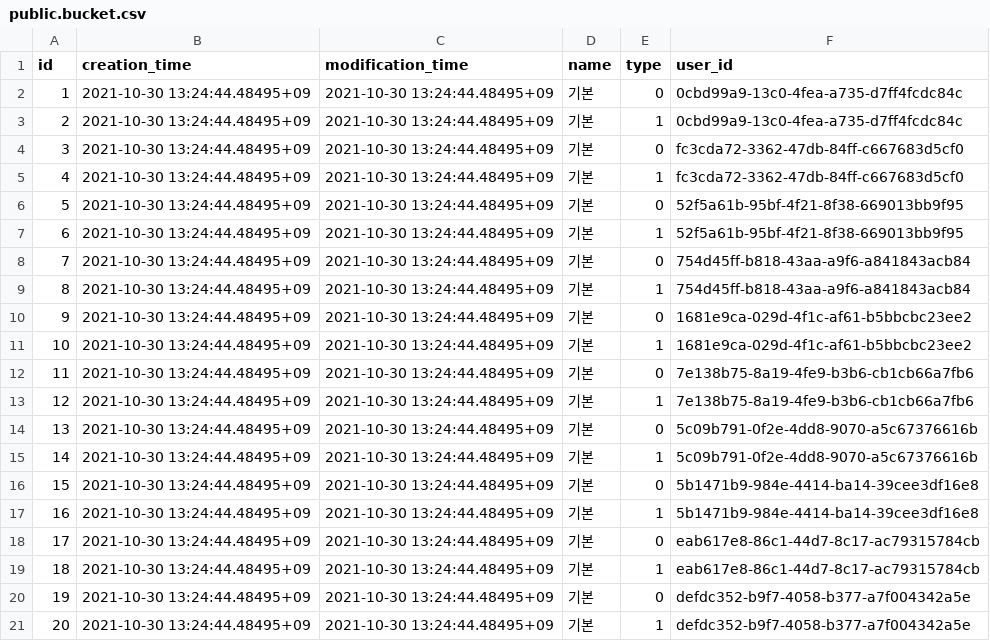
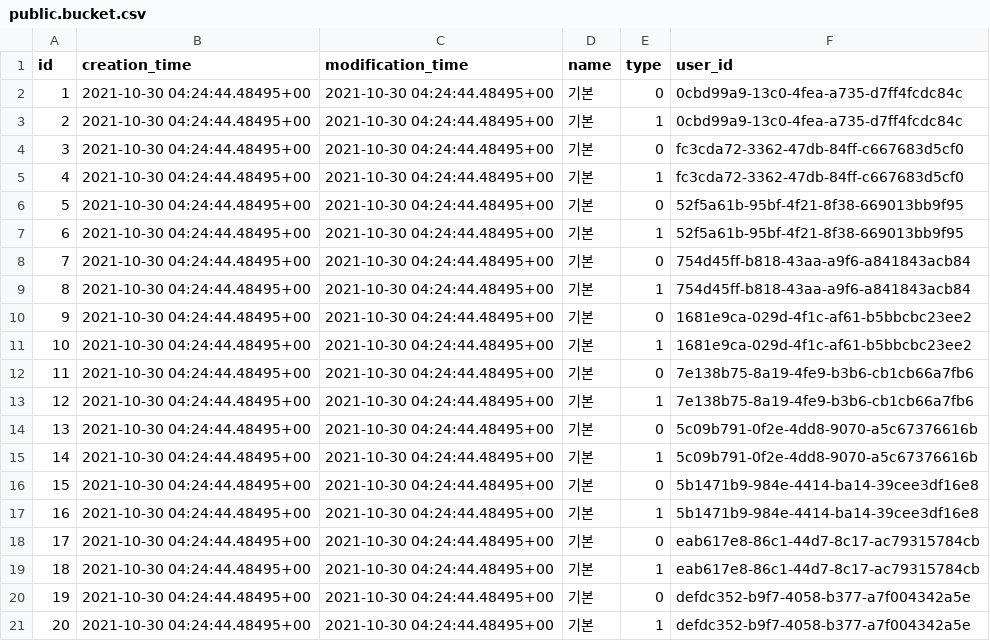
Before and after one commit to gwak2837/sobok-backend, a CSV file: database/data/public.bucket.csv, drawn as a sheet.

```diff
--- a/database/data/public.bucket.csv
+++ b/database/data/public.bucket.csv
@@ -1,21 +1,21 @@
 id,creation_time,modification_time,name,type,user_id
-1,2021-10-30 13:24:44.48495+09,2021-10-30 13:24:44.48495+09,기본,0,0cbd99a9-13c0-4fea-a735-d7ff4fcdc84c
-2,2021-10-30 13:24:44.48495+09,2021-10-30 13:24:44.48495+09,기본,1,0cbd99a9-13c0-4fea-a735-d7ff4fcdc84c
-3,2021-10-30 13:24:44.48495+09,2021-10-30 13:24:44.48495+09,기본,0,fc3cda72-3362-47db-84ff-c667683d5cf0
-4,2021-10-30 13:24:44.48495+09,2021-10-30 13:24:44.48495+09,기본,1,fc3cda72-3362-47db-84ff-c667683d5cf0
-5,2021-10-30 13:24:44.48495+09,2021-10-30 13:24:44.48495+09,기본,0,52f5a61b-95bf-4f21-8f38-669013bb9f95
-6,2021-10-30 13:24:44.48495+09,2021-10-30 13:24:44.48495+09,기본,1,52f5a61b-95bf-4f21-8f38-669013bb9f95
-7,2021-10-30 13:24:44.48495+09,2021-10-30 13:24:44.48495+09,기본,0,754d45ff-b818-43aa-a9f6-a841843acb84
-8,2021-10-30 13:24:44.48495+09,2021-10-30 13:24:44.48495+09,기본,1,754d45ff-b818-43aa-a9f6-a841843acb84
-9,2021-10-30 13:24:44.48495+09,2021-10-30 13:24:44.48495+09,기본,0,1681e9ca-029d-4f1c-af61-b5bbcbc23ee2
-10,2021-10-30 13:24:44.48495+09,2021-10-30 13:24:44.48495+09,기본,1,1681e9ca-029d-4f1c-af61-b5bbcbc23ee2
-11,2021-10-30 13:24:44.48495+09,2021-10-30 13:24:44.48495+09,기본,0,7e138b75-8a19-4fe9-b3b6-cb1cb66a7fb6
-12,2021-10-30 13:24:44.48495+09,2021-10-30 13:24:44.48495+09,기본,1,7e138b75-8a19-4fe9-b3b6-cb1cb66a7fb6
-13,2021-10-30 13:24:44.48495+09,2021-10-30 13:24:44.48495+09,기본,0,5c09b791-0f2e-4dd8-9070-a5c67376616b
-14,2021-10-30 13:24:44.48495+09,2021-10-30 13:24:44.48495+09,기본,1,5c09b791-0f2e-4dd8-9070-a5c67376616b
-15,2021-10-30 13:24:44.48495+09,2021-10-30 13:24:44.48495+09,기본,0,5b1471b9-984e-4414-ba14-39cee3df16e8
-16,2021-10-30 13:24:44.48495+09,2021-10-30 13:24:44.48495+09,기본,1,5b1471b9-984e-4414-ba14-39cee3df16e8
-17,2021-10-30 13:24:44.48495+09,2021-10-30 13:24:44.48495+09,기본,0,eab617e8-86c1-44d7-8c17-ac79315784cb
-18,2021-10-30 13:24:44.48495+09,2021-10-30 13:24:44.48495+09,기본,1,eab617e8-86c1-44d7-8c17-ac79315784cb
-19,2021-10-30 13:24:44.48495+09,2021-10-30 13:24:44.48495+09,기본,0,defdc352-b9f7-4058-b377-a7f004342a5e
-20,2021-10-30 13:24:44.48495+09,2021-10-30 13:24:44.48495+09,기본,1,defdc352-b9f7-4058-b377-a7f004342a5e
+1,2021-10-30 04:24:44.48495+00,2021-10-30 04:24:44.48495+00,기본,0,0cbd99a9-13c0-4fea-a735-d7ff4fcdc84c
+2,2021-10-30 04:24:44.48495+00,2021-10-30 04:24:44.48495+00,기본,1,0cbd99a9-13c0-4fea-a735-d7ff4fcdc84c
+3,2021-10-30 04:24:44.48495+00,2021-10-30 04:24:44.48495+00,기본,0,fc3cda72-3362-47db-84ff-c667683d5cf0
+4,2021-10-30 04:24:44.48495+00,2021-10-30 04:24:44.48495+00,기본,1,fc3cda72-3362-47db-84ff-c667683d5cf0
+5,2021-10-30 04:24:44.48495+00,2021-10-30 04:24:44.48495+00,기본,0,52f5a61b-95bf-4f21-8f38-669013bb9f95
+6,2021-10-30 04:24:44.48495+00,2021-10-30 04:24:44.48495+00,기본,1,52f5a61b-95bf-4f21-8f38-669013bb9f95
+7,2021-10-30 04:24:44.48495+00,2021-10-30 04:24:44.48495+00,기본,0,754d45ff-b818-43aa-a9f6-a841843acb84
+8,2021-10-30 04:24:44.48495+00,2021-10-30 04:24:44.48495+00,기본,1,754d45ff-b818-43aa-a9f6-a841843acb84
+9,2021-10-30 04:24:44.48495+00,2021-10-30 04:24:44.48495+00,기본,0,1681e9ca-029d-4f1c-af61-b5bbcbc23ee2
+10,2021-10-30 04:24:44.48495+00,2021-10-30 04:24:44.48495+00,기본,1,1681e9ca-029d-4f1c-af61-b5bbcbc23ee2
+11,2021-10-30 04:24:44.48495+00,2021-10-30 04:24:44.48495+00,기본,0,7e138b75-8a19-4fe9-b3b6-cb1cb66a7fb6
+12,2021-10-30 04:24:44.48495+00,2021-10-30 04:24:44.48495+00,기본,1,7e138b75-8a19-4fe9-b3b6-cb1cb66a7fb6
+13,2021-10-30 04:24:44.48495+00,2021-10-30 04:24:44.48495+00,기본,0,5c09b791-0f2e-4dd8-9070-a5c67376616b
+14,2021-10-30 04:24:44.48495+00,2021-10-30 04:24:44.48495+00,기본,1,5c09b791-0f2e-4dd8-9070-a5c67376616b
+15,2021-10-30 04:24:44.48495+00,2021-10-30 04:24:44.48495+00,기본,0,5b1471b9-984e-4414-ba14-39cee3df16e8
+16,2021-10-30 04:24:44.48495+00,2021-10-30 04:24:44.48495+00,기본,1,5b1471b9-984e-4414-ba14-39cee3df16e8
+17,2021-10-30 04:24:44.48495+00,2021-10-30 04:24:44.48495+00,기본,0,eab617e8-86c1-44d7-8c17-ac79315784cb
+18,2021-10-30 04:24:44.48495+00,2021-10-30 04:24:44.48495+00,기본,1,eab617e8-86c1-44d7-8c17-ac79315784cb
+19,2021-10-30 04:24:44.48495+00,2021-10-30 04:24:44.48495+00,기본,0,defdc352-b9f7-4058-b377-a7f004342a5e
+20,2021-10-30 04:24:44.48495+00,2021-10-30 04:24:44.48495+00,기본,1,defdc352-b9f7-4058-b377-a7f004342a5e
```
Also changed, not shown: database/data/public.bucket_x_menu.csv, database/data/public.bucket_x_store.csv, 15 other files.
